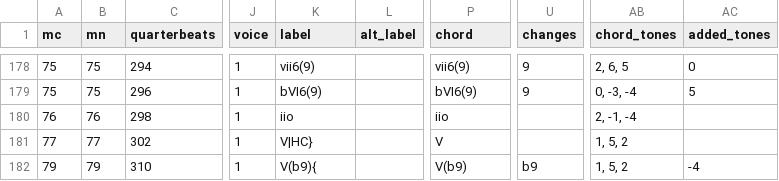
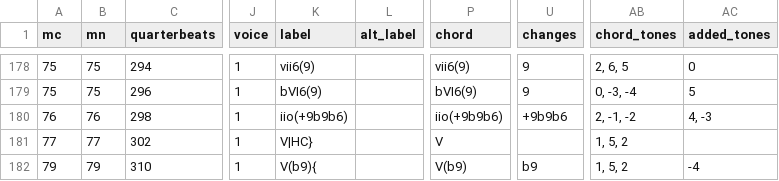
Before and after one commit to DCMLab/bartok_bagatelles, a TSV file: harmonies/op06n10.harmonies.tsv, drawn as a sheet; only a part is shown, gaps mark what is left out; the diff names each change by its address in the sheet, - before the commit and + after, or states it on an @@ line.

Commit message:
76: add passing tones, op06n10 OK

```diff
--- a/harmonies/op06n10.harmonies.tsv
+++ b/harmonies/op06n10.harmonies.tsv
-K180 (label): iio
+K180 (label): iio(+9b9b6)
-P180 (chord): iio
+P180 (chord): iio(+9b9b6)
-U180 (changes): (empty)
+U180 (changes): +9b9b6
-AB180 (chord_tones): 2, -1, -4
+AB180 (chord_tones): 2, -1, -2
-AC180 (added_tones): (empty)
+AC180 (added_tones): 4, -3
```
Also changed, not shown: reviewed/op06n10_reviewed.tsv, 5 other files.
